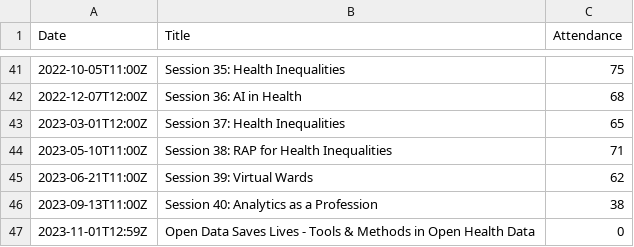
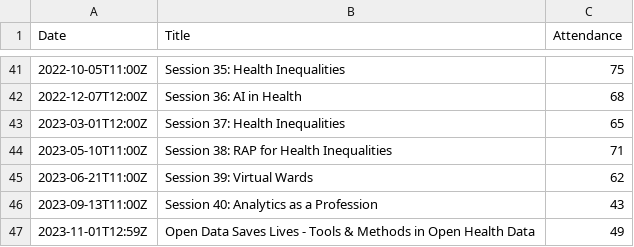
Before and after one commit to open-innovations/odsl-dashboard, a CSV file: data/events.csv, drawn as a sheet; only a part is shown, gaps mark what is left out.

```diff
--- a/data/events.csv
+++ b/data/events.csv
@@ -45,3 +45,3 @@ Date,Title,Attendance
 2023-06-21T11:00Z,"Session 39: Virtual Wards",62
-2023-09-13T11:00Z,"Session 40: Analytics as a Profession",38
-2023-11-01T12:59Z,"Open Data Saves Lives - Tools & Methods in Open Health Data",0
+2023-09-13T11:00Z,"Session 40: Analytics as a Profession",43
+2023-11-01T12:59Z,"Open Data Saves Lives - Tools & Methods in Open Health Data",49
```
Also changed, not shown: data/blogs.csv, data/monthly.csv.
